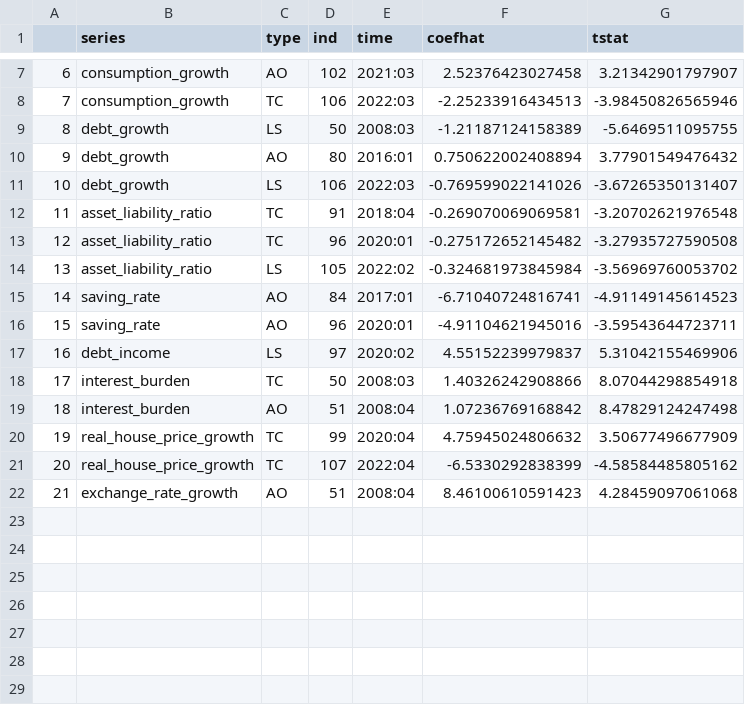
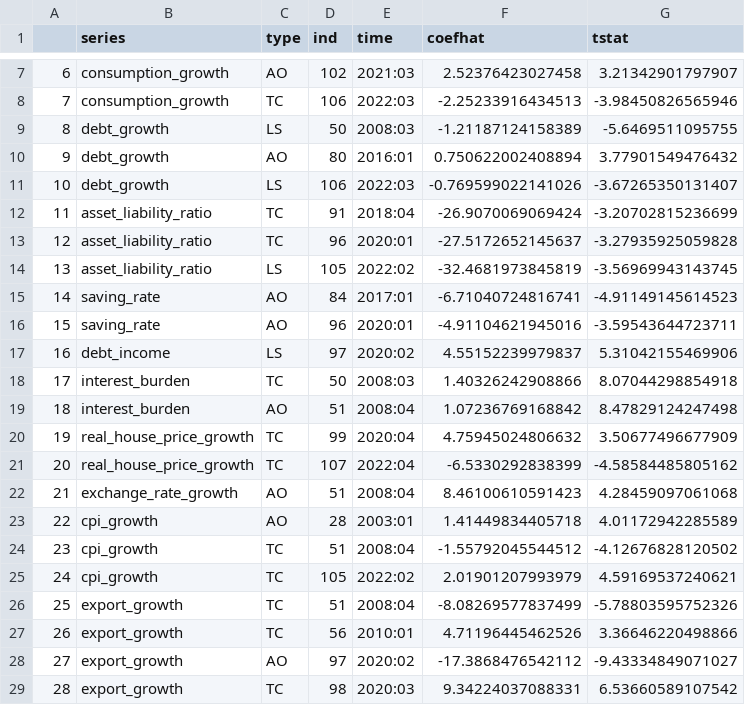
Before and after one commit to JBGCIII/MasterThesis, a CSV file: 2_Data_Inspection/Outlier_Summary.csv, drawn as a sheet; only a part is shown, gaps mark what is left out.

```diff
--- a/2_Data_Inspection/Outlier_Summary.csv
+++ b/2_Data_Inspection/Outlier_Summary.csv
@@ -11,5 +11,5 @@
 "10","debt_growth","LS",106,"2022:03",-0.769599022141026,-3.67265350131407
-"11","asset_liability_ratio","TC",91,"2018:04",-0.269070069069581,-3.20702621976548
-"12","asset_liability_ratio","TC",96,"2020:01",-0.275172652145482,-3.27935727590508
-"13","asset_liability_ratio","LS",105,"2022:02",-0.324681973845984,-3.56969760053702
+"11","asset_liability_ratio","TC",91,"2018:04",-26.9070069069424,-3.20702815236699
+"12","asset_liability_ratio","TC",96,"2020:01",-27.5172652145637,-3.27935925059828
+"13","asset_liability_ratio","LS",105,"2022:02",-32.4681973845819,-3.56969943143745
 "14","saving_rate","AO",84,"2017:01",-6.71040724816741,-4.91149145614523
@@ -22 +22,8 @@
 "21","exchange_rate_growth","AO",51,"2008:04",8.46100610591423,4.28459097061068
+"22","cpi_growth","AO",28,"2003:01",1.41449834405718,4.01172942285589
+"23","cpi_growth","TC",51,"2008:04",-1.55792045544512,-4.12676828120502
+"24","cpi_growth","TC",105,"2022:02",2.01901207993979,4.59169537240621
+"25","export_growth","TC",51,"2008:04",-8.08269577837499,-5.78803595752326
+"26","export_growth","TC",56,"2010:01",4.71196445462526,3.36646220498866
+"27","export_growth","AO",97,"2020:02",-17.3868476542112,-9.43334849071027
+"28","export_growth","TC",98,"2020:03",9.34224037088331,6.53660589107542
```
Also changed, not shown: 0_Raw_Data/3_SCB_household_sector_indicators.csv, 1_Processed_Data/1c_Processed_Data_Set.csv, 22 other files.
